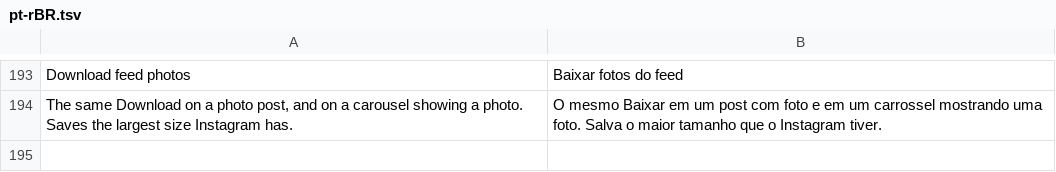
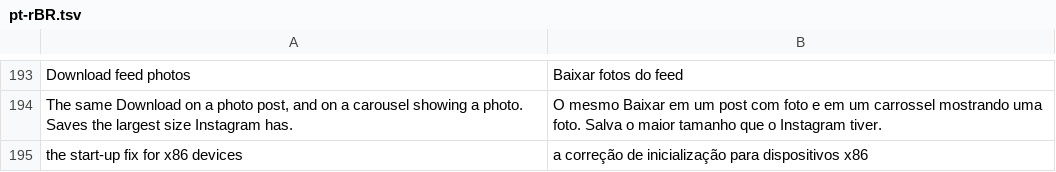
Before and after one commit to BlackGold8282/HushGram, a TSV file: extensions/shared/library/src/main/l10n/pt-rBR.tsv, drawn as a sheet; only a part is shown, gaps mark what is left out; the diff names each change by its address in the sheet, - before the commit and + after, or states it on an @@ line.

Commit message:
Start on x86 devices, from Hushfacebook
Facebook's MprotectCode start-up step crashes or hangs a translated x86 start (arm code under
Android's translator): the native mprotect leaves the device's own compiled framework code without
the execute bit. Instagram ships the same dextricks library, and 449 calls
RuntimeInternals.mprotectExecCode() from the idle task named "mprotect" (queued on the first
foreground) and from one lambda step.

Instagram has no skip list to add the task to, so the patch puts TranslatedStart.protectCode() in
front of each call and jumps over the call on a 0. The ABI check is Hushfacebook 57d9c2f8's: an
x86 first ABI with an arm one listed. It reads no setting, since the step can run before they're
ready, and logs the skip once through the settings-free logger.

Not tried on an x86 device. The fixture test checks both 449 call sites, and a contract rule pins
the idle task runner's; the other caller holds no string.

```diff
--- a/extensions/shared/library/src/main/l10n/pt-rBR.tsv
+++ b/extensions/shared/library/src/main/l10n/pt-rBR.tsv
+row 195: the start-up fix for x86 devices | a correção de inicialização para dispositivos x86
```
Also changed, not shown: extensions/shared/library/src/main/l10n/de.tsv, extensions/shared/library/src/main/l10n/es.tsv, 15 other files.
